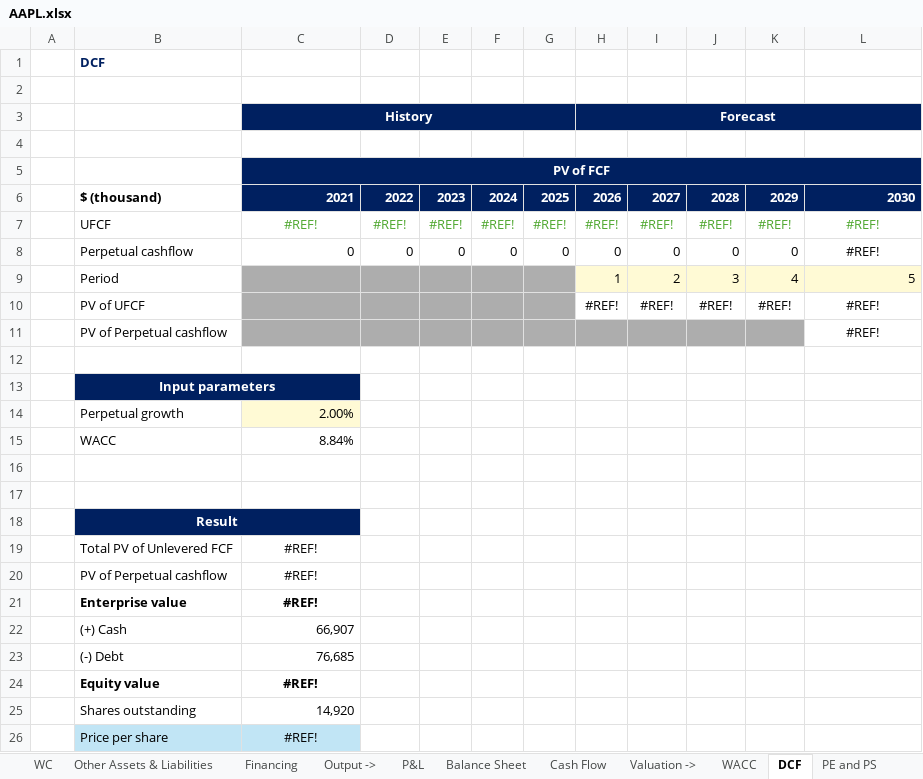
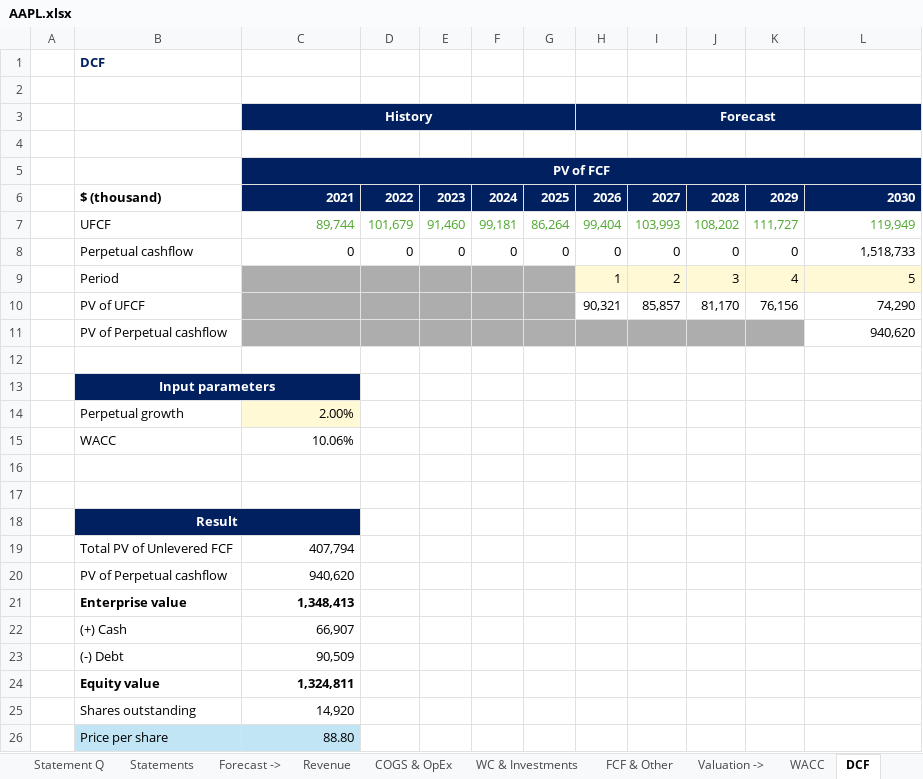
Before and after one commit to ady28/Finance-StockLists, an Excel workbook: AAPL.xlsx, sheet DCF, drawn as a sheet; values as stored, in another font and other column widths than the file's, no borders; removed rows and columns are numbered as before the commit, all else as after; the diff names each change by its address in the sheet, - before the commit and + after, or states it on an @@ line.

```diff
--- a/AAPL.xlsx (sheet DCF)
+++ b/AAPL.xlsx (sheet DCF)
-sheet tab: WC
-sheet tab: Other Assets & Liabilities
-sheet tab: Financing
-sheet tab: Output ->
-sheet tab: P&L
-sheet tab: Balance Sheet
-sheet tab: Cash Flow
-sheet tab: PE and PS
+sheet tab: WC & Investments
+sheet tab: FCF & Other
-row 7:  | UFCF | #REF! | #REF! | #REF! | #REF! | #REF! | #REF! | #REF! | #REF! | #REF! | #REF!
+row 7:  | UFCF | 89,744 | 101,679 | 91,460 | 99,181 | 86,264 | 99,404 | 103,993 | 108,202 | 111,727 | 119,949
-L8: #REF!
+L8: 1,518,733
-L8 alignment: center
+L8 alignment: right
-row 10:  | PV of UFCF |  |  |  |  |  | #REF! | #REF! | #REF! | #REF! | #REF!
-row 11:  | PV of Perpetual cashflow |  |  |  |  |  |  |  |  |  | #REF!
+row 10:  | PV of UFCF |  |  |  |  |  | 90,321 | 85,857 | 81,170 | 76,156 | 74,290
+row 11:  | PV of Perpetual cashflow |  |  |  |  |  |  |  |  |  | 940,620
-C15 (History): 8.84%
+C15 (History): 10.06%
-C19 (History): #REF!
+C19 (History): 407,794
-C19:C21 alignment: center
+C19:C21 alignment: right
-C20 (History): #REF!
+C20 (History): 940,620
-C21 (History): #REF!
+C21 (History): 1,348,413
-C23 (History): 76,685
+C23 (History): 90,509
-C24 (History): #REF!
+C24 (History): 1,324,811
-C24 alignment: center
+C24 alignment: right
-C26 (History): #REF!
+C26 (History): 88.80
-C26 alignment: center
+C26 alignment: right
```
Also changed, not shown: sheet AVG target price, sheet Statement Y, sheet Revenue, sheet WACC, sheet Overview, sheet Statement Q, other sheet tabs, formulas that keep their value, 1. List_AutomaticData.xlsx, DUOL.xlsx.
